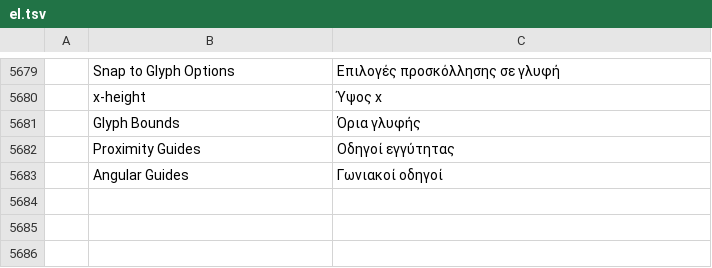
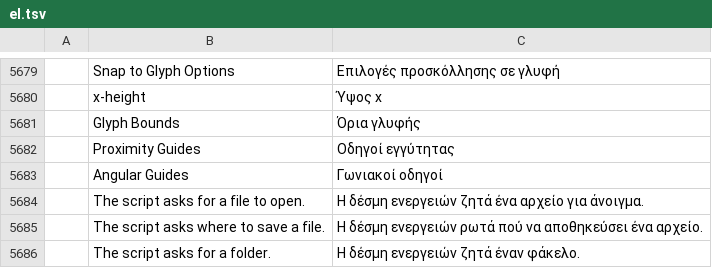
Before and after one commit to lehni/scriptographer-vectorcraft, a TSV file: crates/ui-egui/src/i18n/el.tsv, drawn as a sheet; only a part is shown, gaps mark what is left out; the diff names each change by its address in the sheet, - before the commit and + after, or states it on an @@ line.

```diff
--- a/crates/ui-egui/src/i18n/el.tsv
+++ b/crates/ui-egui/src/i18n/el.tsv
+row 5684:  | The script asks for a file to open. | Η δέσμη ενεργειών ζητά ένα αρχείο για άνοιγμα.
+row 5685:  | The script asks where to save a file. | Η δέσμη ενεργειών ρωτά πού να αποθηκεύσει ένα αρχείο.
+row 5686:  | The script asks for a folder. | Η δέσμη ενεργειών ζητά έναν φάκελο.
```
Also changed, not shown: crates/ui-egui/src/i18n/bg.tsv, crates/ui-egui/src/i18n/ja.tsv, 37 other files.
